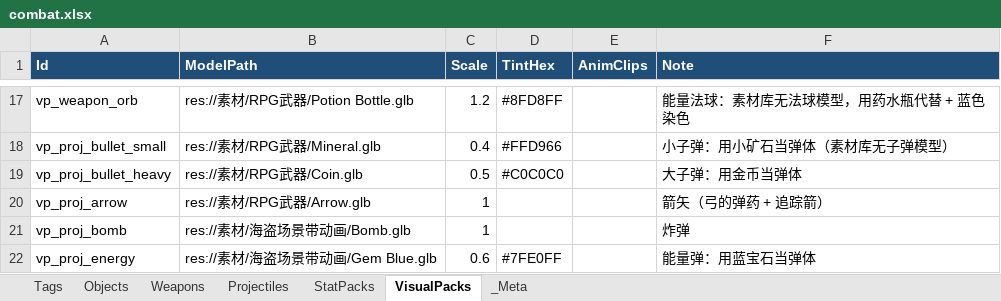
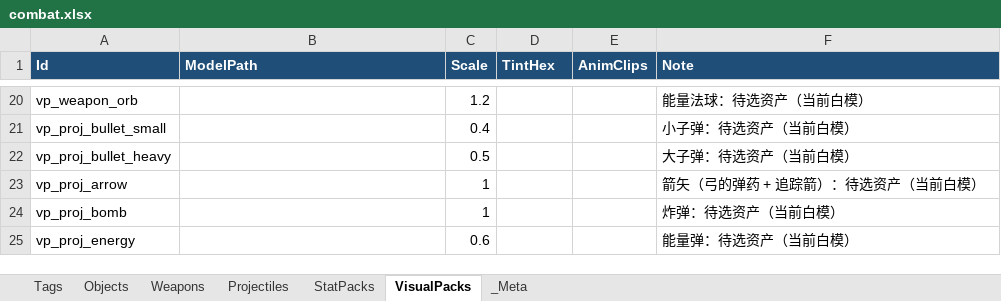
Before and after one commit to KryieNaruto/biu-biu-origin, an Excel workbook: data/excel/combat.xlsx, sheet VisualPacks, drawn as a sheet; only a part is shown, gaps mark what is left out; values as stored, in another font and other column widths than the file's, no borders; addresses are those after the commit; the diff covers the shown part only; the diff names each change by its address in the sheet, - before the commit and + after, or states it on an @@ line.

Commit message:
feat(data): combat.xlsx tag axes + l10n table + validator sync
- gen_combat_xlsx.py: multi-axis tag model and tier migration output

- validate_content_xlsx.py: white-box VisualPack checks (ModelPath penalty downgraded to reminder per ARCHITECTURE 17.10.1)

- data/excel/l10n.xlsx: 新增本地化表（由 tools/data_pipeline/gen_l10n_xlsx.py 生成）

- data/excel/combat.xlsx: 重新生成，与上述生成器/校验器一致

```diff
--- a/data/excel/combat.xlsx (sheet VisualPacks)
+++ b/data/excel/combat.xlsx (sheet VisualPacks)
-B20 (ModelPath): res://素材/RPG武器/Potion Bottle.glb
+B20 (ModelPath): (empty)
-D20 (TintHex): #8FD8FF
+D20 (TintHex): (empty)
-F20 (Note): 能量法球：素材库无法球模型，用药水瓶代替 + 蓝色染色
+F20 (Note): 能量法球：待选资产（当前白模）
-B21 (ModelPath): res://素材/RPG武器/Mineral.glb
+B21 (ModelPath): (empty)
-D21 (TintHex): #FFD966
+D21 (TintHex): (empty)
-F21 (Note): 小子弹：用小矿石当弹体（素材库无子弹模型）
+F21 (Note): 小子弹：待选资产（当前白模）
-B22 (ModelPath): res://素材/RPG武器/Coin.glb
+B22 (ModelPath): (empty)
-D22 (TintHex): #C0C0C0
+D22 (TintHex): (empty)
-F22 (Note): 大子弹：用金币当弹体
+F22 (Note): 大子弹：待选资产（当前白模）
-B23 (ModelPath): res://素材/RPG武器/Arrow.glb
+B23 (ModelPath): (empty)
-F23 (Note): 箭矢（弓的弹药 + 追踪箭）
+F23 (Note): 箭矢（弓的弹药 + 追踪箭）：待选资产（当前白模）
-B24 (ModelPath): res://素材/海盗场景带动画/Bomb.glb
+B24 (ModelPath): (empty)
-F24 (Note): 炸弹
+F24 (Note): 炸弹：待选资产（当前白模）
-B25 (ModelPath): res://素材/海盗场景带动画/Gem Blue.glb
+B25 (ModelPath): (empty)
-D25 (TintHex): #7FE0FF
+D25 (TintHex): (empty)
-F25 (Note): 能量弹：用蓝宝石当弹体
+F25 (Note): 能量弹：待选资产（当前白模）
```
Also changed, not shown: 3 added rows and 29 edited cells elsewhere in this sheet, sheet Objects, 3 other files.
